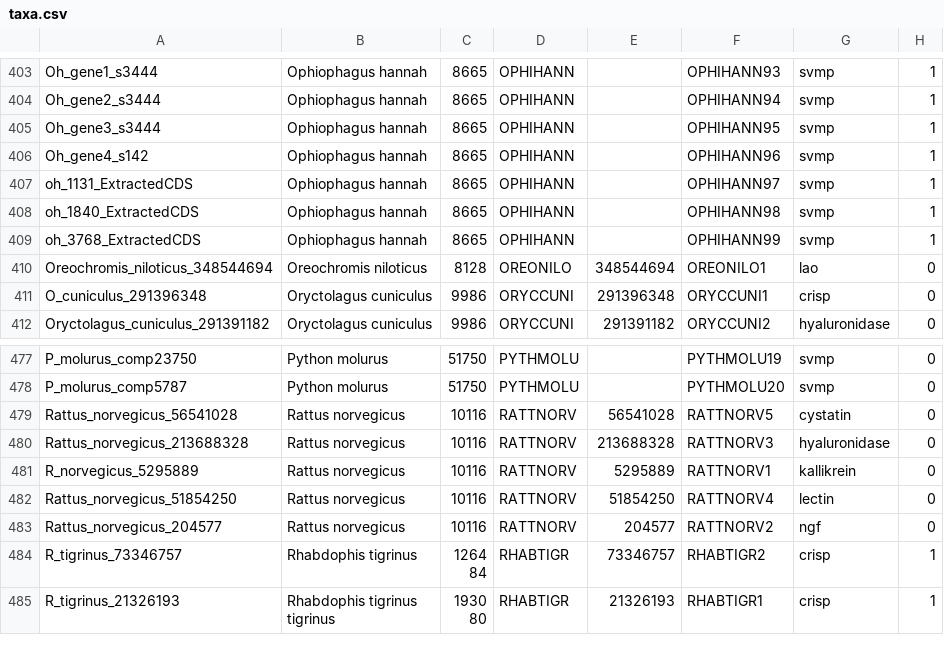
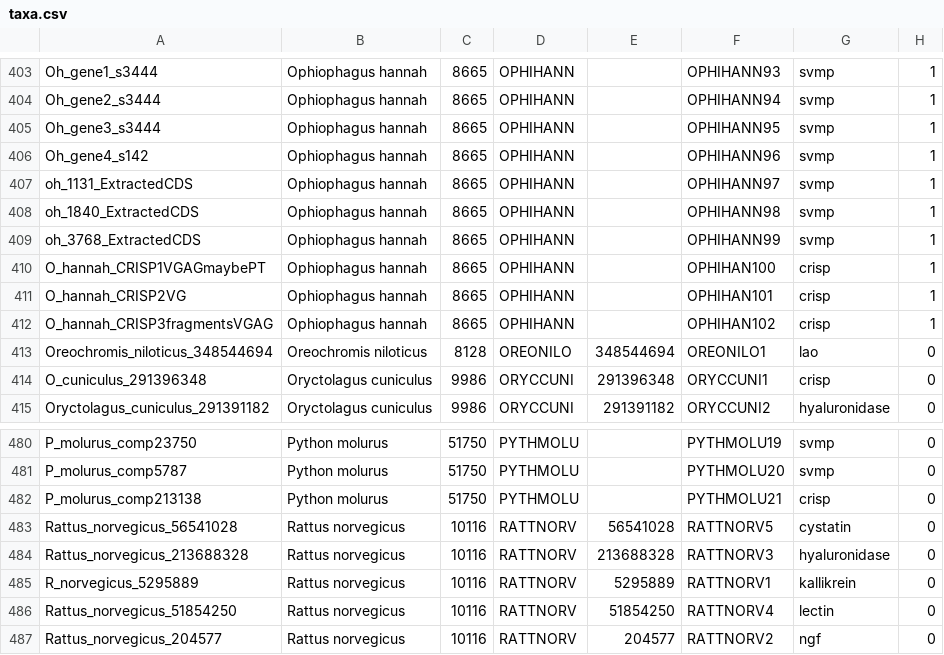
Before and after one commit to rvosa/cobra, a CSV file: data/excel/taxa.csv, drawn as a sheet; only a part is shown, gaps mark what is left out; the shorter side is filled out with more unchanged rows; the diff names each change by its address in the sheet, - before the commit and + after, or states it on an @@ line.

Commit message:
added new sequence labels for CRISP

```diff
--- a/data/excel/taxa.csv
+++ b/data/excel/taxa.csv
+row 410: O_hannah_CRISP1VGAGmaybePT | Ophiophagus hannah | 8665 | OPHIHANN |  | OPHIHAN100 | crisp | 1
+row 411: O_hannah_CRISP2VG | Ophiophagus hannah | 8665 | OPHIHANN |  | OPHIHAN101 | crisp | 1
+row 412: O_hannah_CRISP3fragmentsVGAG | Ophiophagus hannah | 8665 | OPHIHANN |  | OPHIHAN102 | crisp | 1
+row 482: P_molurus_comp213138 | Python molurus | 51750 | PYTHMOLU |  | PYTHMOLU21 | crisp | 0
```
Also changed, not shown: 2 other files.
